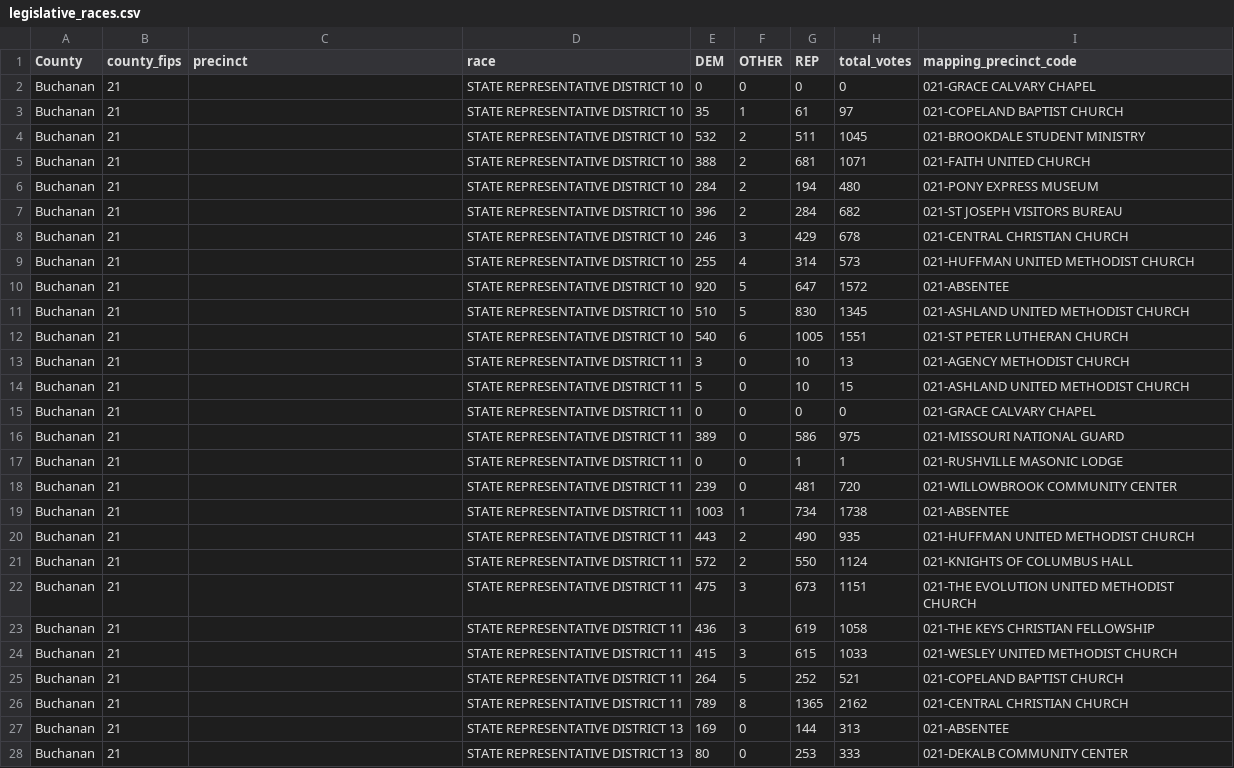
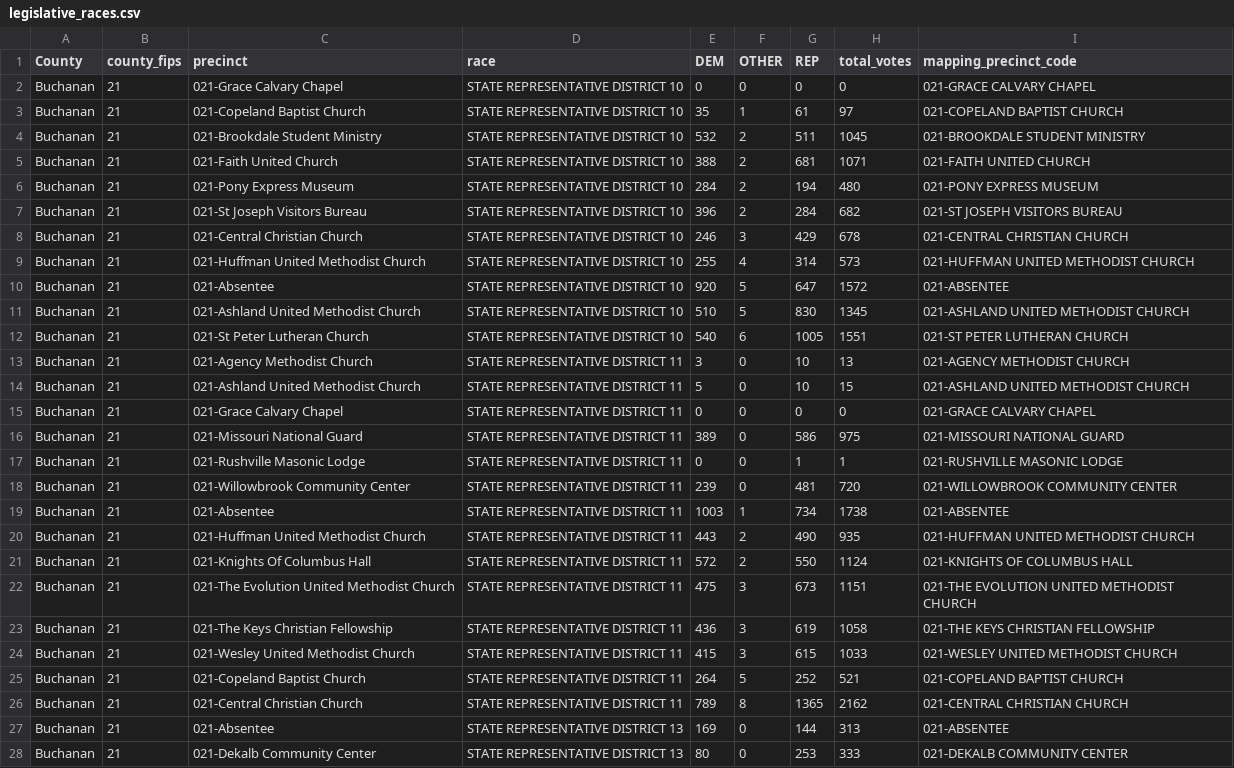
Before and after one commit to mizzurah05/mo-elections-dashboard, a CSV file: legislative_races.csv, drawn as a sheet; only a part is shown; the diff covers the shown part only.

```diff
--- a/legislative_races.csv
+++ b/legislative_races.csv
@@ -1,28 +1,28 @@
 County,county_fips,precinct,race,DEM,OTHER,REP,total_votes,mapping_precinct_code
-Buchanan,21,,STATE REPRESENTATIVE DISTRICT 10,0,0,0,0,021-GRACE CALVARY CHAPEL
-Buchanan,21,,STATE REPRESENTATIVE DISTRICT 10,35,1,61,97,021-COPELAND BAPTIST CHURCH
-Buchanan,21,,STATE REPRESENTATIVE DISTRICT 10,532,2,511,1045,021-BROOKDALE STUDENT MINISTRY
-Buchanan,21,,STATE REPRESENTATIVE DISTRICT 10,388,2,681,1071,021-FAITH UNITED CHURCH
-Buchanan,21,,STATE REPRESENTATIVE DISTRICT 10,284,2,194,480,021-PONY EXPRESS MUSEUM
-Buchanan,21,,STATE REPRESENTATIVE DISTRICT 10,396,2,284,682,021-ST JOSEPH VISITORS BUREAU
-Buchanan,21,,STATE REPRESENTATIVE DISTRICT 10,246,3,429,678,021-CENTRAL CHRISTIAN CHURCH
-Buchanan,21,,STATE REPRESENTATIVE DISTRICT 10,255,4,314,573,021-HUFFMAN UNITED METHODIST CHURCH
-Buchanan,21,,STATE REPRESENTATIVE DISTRICT 10,920,5,647,1572,021-ABSENTEE
-Buchanan,21,,STATE REPRESENTATIVE DISTRICT 10,510,5,830,1345,021-ASHLAND UNITED METHODIST CHURCH
-Buchanan,21,,STATE REPRESENTATIVE DISTRICT 10,540,6,1005,1551,021-ST PETER LUTHERAN CHURCH
-Buchanan,21,,STATE REPRESENTATIVE DISTRICT 11,3,0,10,13,021-AGENCY METHODIST CHURCH
-Buchanan,21,,STATE REPRESENTATIVE DISTRICT 11,5,0,10,15,021-ASHLAND UNITED METHODIST CHURCH
-Buchanan,21,,STATE REPRESENTATIVE DISTRICT 11,0,0,0,0,021-GRACE CALVARY CHAPEL
-Buchanan,21,,STATE REPRESENTATIVE DISTRICT 11,389,0,586,975,021-MISSOURI NATIONAL GUARD
-Buchanan,21,,STATE REPRESENTATIVE DISTRICT 11,0,0,1,1,021-RUSHVILLE MASONIC LODGE
-Buchanan,21,,STATE REPRESENTATIVE DISTRICT 11,239,0,481,720,021-WILLOWBROOK COMMUNITY CENTER
-Buchanan,21,,STATE REPRESENTATIVE DISTRICT 11,1003,1,734,1738,021-ABSENTEE
-Buchanan,21,,STATE REPRESENTATIVE DISTRICT 11,443,2,490,935,021-HUFFMAN UNITED METHODIST CHURCH
-Buchanan,21,,STATE REPRESENTATIVE DISTRICT 11,572,2,550,1124,021-KNIGHTS OF COLUMBUS HALL
-Buchanan,21,,STATE REPRESENTATIVE DISTRICT 11,475,3,673,1151,021-THE EVOLUTION UNITED METHODIST CHURCH
-Buchanan,21,,STATE REPRESENTATIVE DISTRICT 11,436,3,619,1058,021-THE KEYS CHRISTIAN FELLOWSHIP
-Buchanan,21,,STATE REPRESENTATIVE DISTRICT 11,415,3,615,1033,021-WESLEY UNITED METHODIST CHURCH
-Buchanan,21,,STATE REPRESENTATIVE DISTRICT 11,264,5,252,521,021-COPELAND BAPTIST CHURCH
-Buchanan,21,,STATE REPRESENTATIVE DISTRICT 11,789,8,1365,2162,021-CENTRAL CHRISTIAN CHURCH
-Buchanan,21,,STATE REPRESENTATIVE DISTRICT 13,169,0,144,313,021-ABSENTEE
-Buchanan,21,,STATE REPRESENTATIVE DISTRICT 13,80,0,253,333,021-DEKALB COMMUNITY CENTER
+Buchanan,21,021-Grace Calvary Chapel,STATE REPRESENTATIVE DISTRICT 10,0,0,0,0,021-GRACE CALVARY CHAPEL
+Buchanan,21,021-Copeland Baptist Church,STATE REPRESENTATIVE DISTRICT 10,35,1,61,97,021-COPELAND BAPTIST CHURCH
+Buchanan,21,021-Brookdale Student Ministry,STATE REPRESENTATIVE DISTRICT 10,532,2,511,1045,021-BROOKDALE STUDENT MINISTRY
+Buchanan,21,021-Faith United Church,STATE REPRESENTATIVE DISTRICT 10,388,2,681,1071,021-FAITH UNITED CHURCH
+Buchanan,21,021-Pony Express Museum,STATE REPRESENTATIVE DISTRICT 10,284,2,194,480,021-PONY EXPRESS MUSEUM
+Buchanan,21,021-St Joseph Visitors Bureau,STATE REPRESENTATIVE DISTRICT 10,396,2,284,682,021-ST JOSEPH VISITORS BUREAU
+Buchanan,21,021-Central Christian Church,STATE REPRESENTATIVE DISTRICT 10,246,3,429,678,021-CENTRAL CHRISTIAN CHURCH
+Buchanan,21,021-Huffman United Methodist Church,STATE REPRESENTATIVE DISTRICT 10,255,4,314,573,021-HUFFMAN UNITED METHODIST CHURCH
+Buchanan,21,021-Absentee,STATE REPRESENTATIVE DISTRICT 10,920,5,647,1572,021-ABSENTEE
+Buchanan,21,021-Ashland United Methodist Church,STATE REPRESENTATIVE DISTRICT 10,510,5,830,1345,021-ASHLAND UNITED METHODIST CHURCH
+Buchanan,21,021-St Peter Lutheran Church,STATE REPRESENTATIVE DISTRICT 10,540,6,1005,1551,021-ST PETER LUTHERAN CHURCH
+Buchanan,21,021-Agency Methodist Church,STATE REPRESENTATIVE DISTRICT 11,3,0,10,13,021-AGENCY METHODIST CHURCH
+Buchanan,21,021-Ashland United Methodist Church,STATE REPRESENTATIVE DISTRICT 11,5,0,10,15,021-ASHLAND UNITED METHODIST CHURCH
+Buchanan,21,021-Grace Calvary Chapel,STATE REPRESENTATIVE DISTRICT 11,0,0,0,0,021-GRACE CALVARY CHAPEL
+Buchanan,21,021-Missouri National Guard,STATE REPRESENTATIVE DISTRICT 11,389,0,586,975,021-MISSOURI NATIONAL GUARD
+Buchanan,21,021-Rushville Masonic Lodge,STATE REPRESENTATIVE DISTRICT 11,0,0,1,1,021-RUSHVILLE MASONIC LODGE
+Buchanan,21,021-Willowbrook Community Center,STATE REPRESENTATIVE DISTRICT 11,239,0,481,720,021-WILLOWBROOK COMMUNITY CENTER
+Buchanan,21,021-Absentee,STATE REPRESENTATIVE DISTRICT 11,1003,1,734,1738,021-ABSENTEE
+Buchanan,21,021-Huffman United Methodist Church,STATE REPRESENTATIVE DISTRICT 11,443,2,490,935,021-HUFFMAN UNITED METHODIST CHURCH
+Buchanan,21,021-Knights Of Columbus Hall,STATE REPRESENTATIVE DISTRICT 11,572,2,550,1124,021-KNIGHTS OF COLUMBUS HALL
+Buchanan,21,021-The Evolution United Methodist Church,STATE REPRESENTATIVE DISTRICT 11,475,3,673,1151,021-THE EVOLUTION UNITED METHODIST CHURCH
+Buchanan,21,021-The Keys Christian Fellowship,STATE REPRESENTATIVE DISTRICT 11,436,3,619,1058,021-THE KEYS CHRISTIAN FELLOWSHIP
+Buchanan,21,021-Wesley United Methodist Church,STATE REPRESENTATIVE DISTRICT 11,415,3,615,1033,021-WESLEY UNITED METHODIST CHURCH
+Buchanan,21,021-Copeland Baptist Church,STATE REPRESENTATIVE DISTRICT 11,264,5,252,521,021-COPELAND BAPTIST CHURCH
+Buchanan,21,021-Central Christian Church,STATE REPRESENTATIVE DISTRICT 11,789,8,1365,2162,021-CENTRAL CHRISTIAN CHURCH
+Buchanan,21,021-Absentee,STATE REPRESENTATIVE DISTRICT 13,169,0,144,313,021-ABSENTEE
+Buchanan,21,021-Dekalb Community Center,STATE REPRESENTATIVE DISTRICT 13,80,0,253,333,021-DEKALB COMMUNITY CENTER
```
Also changed, not shown: 37 edited cells elsewhere in this file, ballot_measures.csv.
